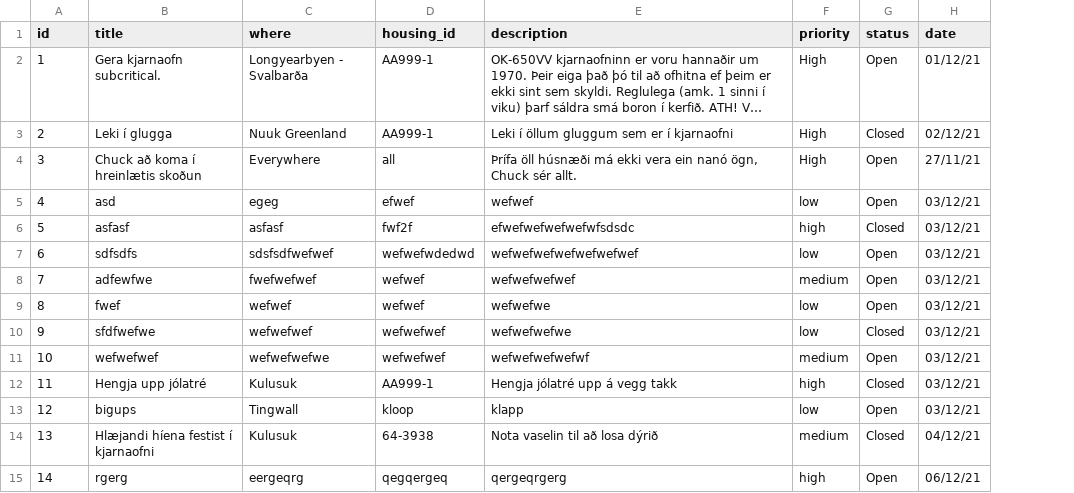
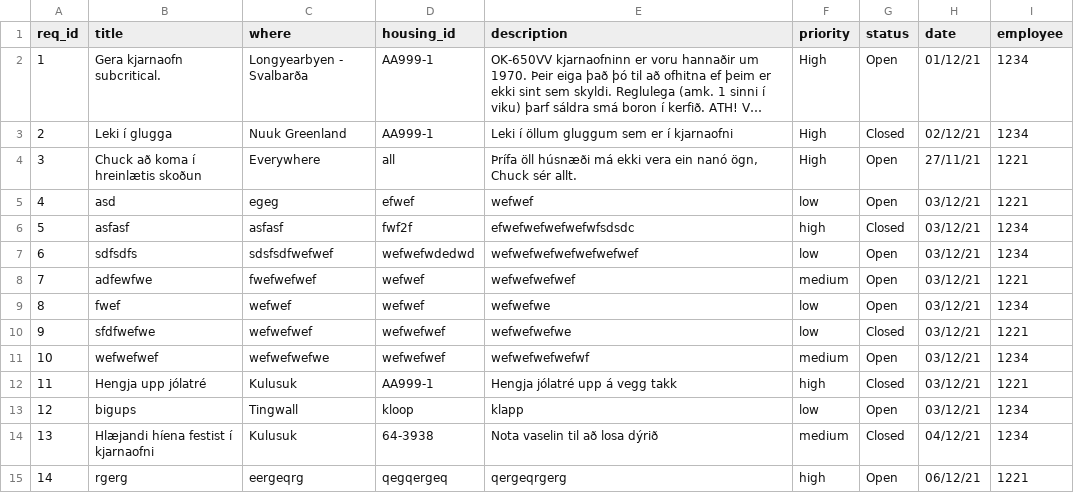
Before and after one commit to TobyWans/NaN-Air, a CSV file: src/data/Work_Requests.csv, drawn as a sheet; long unchanged cells end in …; the diff names each change by its address in the sheet, - before the commit and + after, or states it on an @@ line.

```diff
--- a/src/data/Work_Requests.csv
+++ b/src/data/Work_Requests.csv
+column I (employee), rows 2-15: 1234 | 1234 | 1221 | 1221 | 1234 | 1234 | 1221 | 1234 | 1221 | 1234 | 1221 | 1234 | 1234 | 1221
-A1: id
+A1: req_id
```
Also changed, not shown: 10 other files.
